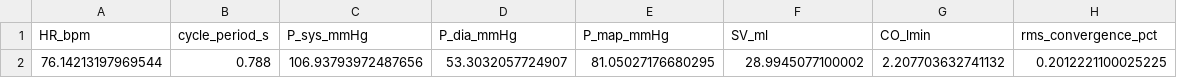
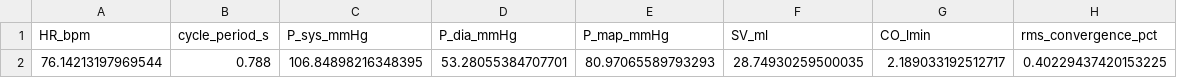
Before and after one commit to gurovamr/Track_Modul_Final, a CSV file: pipeline/output/patient_025/biological_analysis/global_metrics.csv, drawn as a sheet.

```diff
--- a/pipeline/output/patient_025/biological_analysis/global_metrics.csv
+++ b/pipeline/output/patient_025/biological_analysis/global_metrics.csv
@@ -1,2 +1,2 @@
 HR_bpm,cycle_period_s,P_sys_mmHg,P_dia_mmHg,P_map_mmHg,SV_ml,CO_lmin,rms_convergence_pct
-76.14213197969544,0.788,106.93793972487656,53.3032057724907,81.05027176680295,28.9945077100002,2.207703632741132,0.2012221100025225
+76.14213197969544,0.788,106.84898216348395,53.28055384707701,80.97065589793293,28.74930259500035,2.189033192512717,0.40229437420153225
```
Also changed, not shown: pipeline/output/patient_025/biological_analysis/cerebral_flow_summary.csv, 19 other files.
